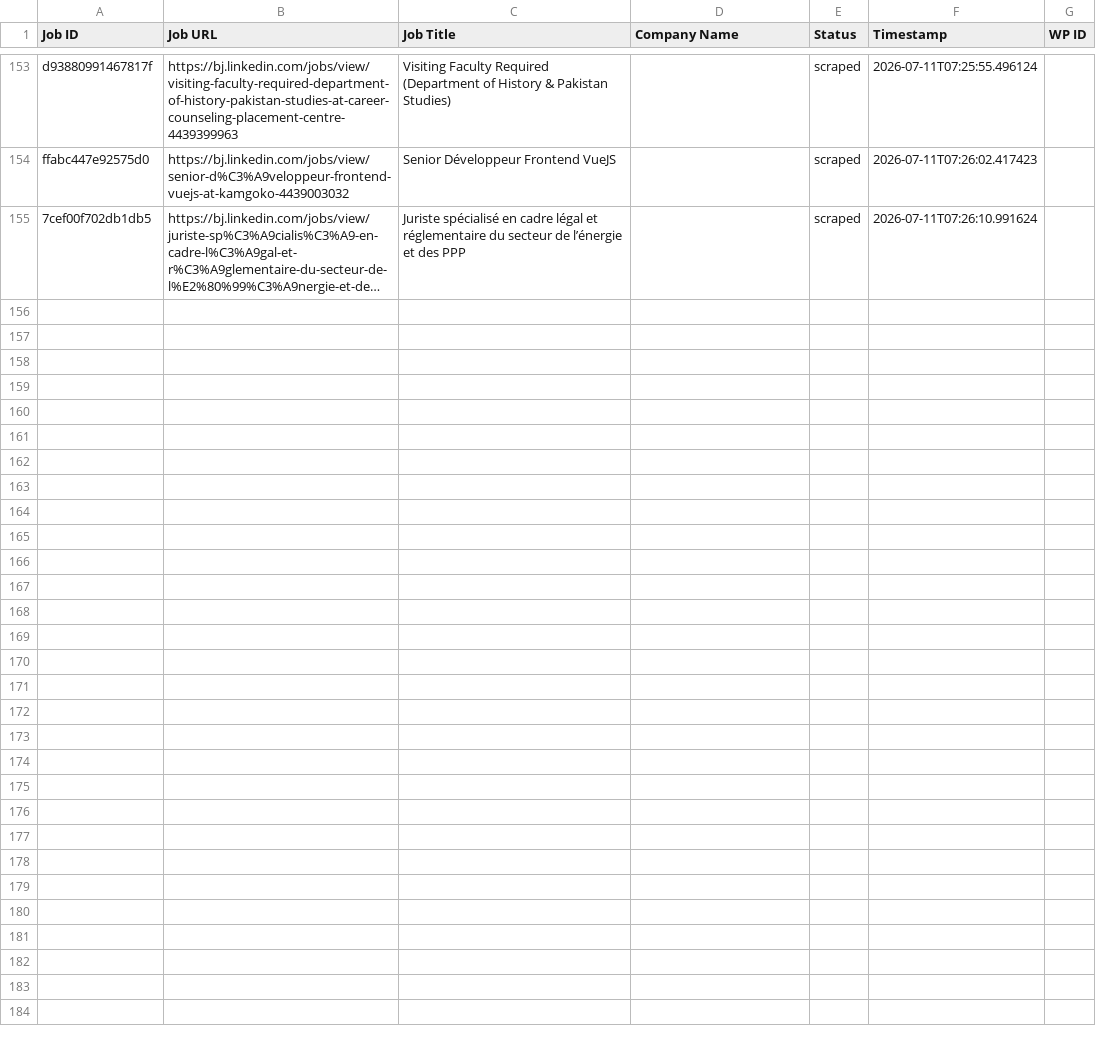
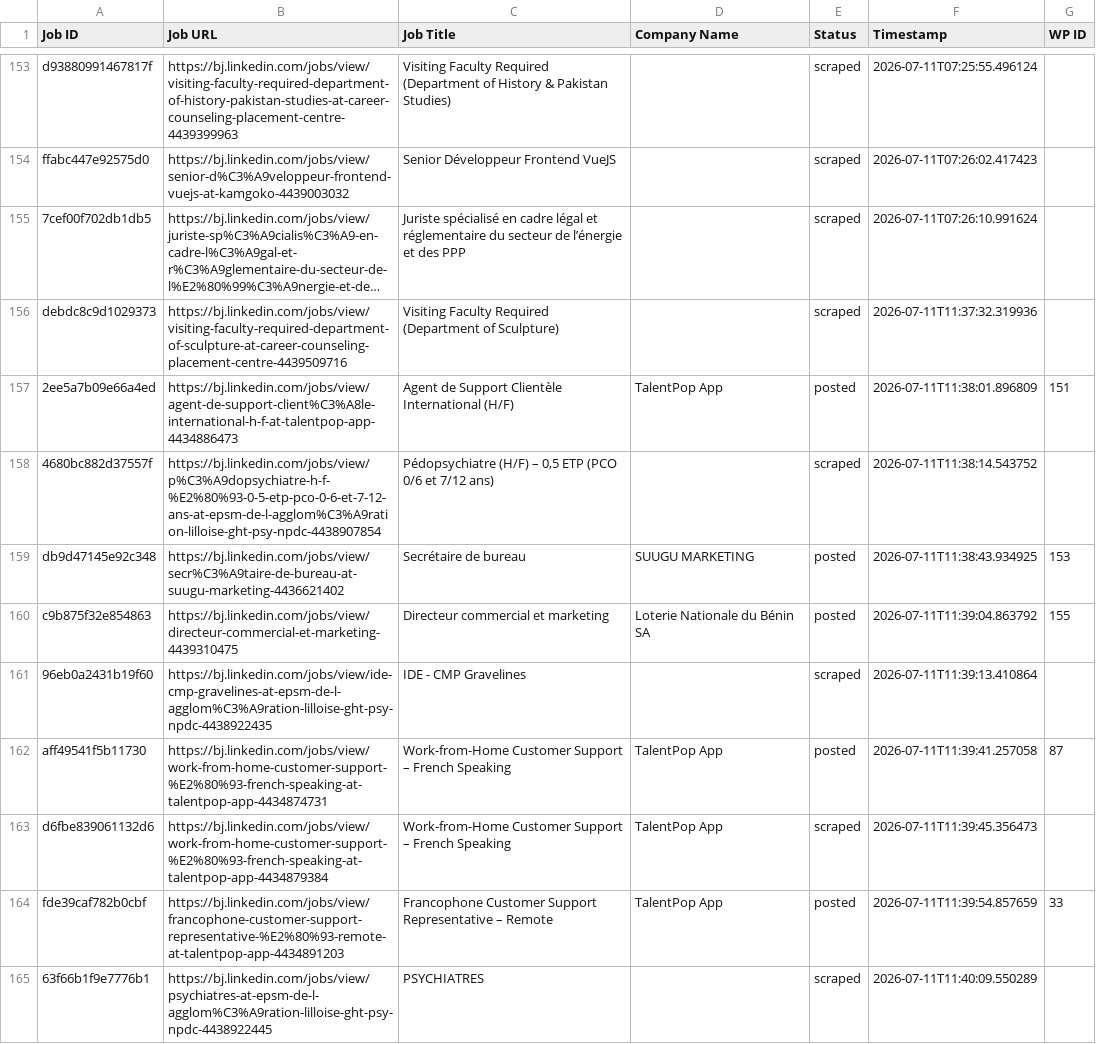
Before and after one commit to mimusdesign/bj, a CSV file: processed_jobs.csv, drawn as a sheet; only a part is shown, gaps mark what is left out; long unchanged cells end in …; the diff names each change by its address in the sheet, - before the commit and + after, or states it on an @@ line.

```diff
--- a/processed_jobs.csv
+++ b/processed_jobs.csv
+row 156: debdc8c9d1029373 | https://bj.linkedin.com/jobs/view/visiting-faculty-required-department-of-sculpture-at-career-counseling-placement-centre-4439509716 | Visiting Faculty Required (Department of Sculpture) |  | scraped | 2026-07-11T11:37:32.319936
+row 157: 2ee5a7b09e66a4ed | https://bj.linkedin.com/jobs/view/agent-de-support-client%C3%A8le-international-h-f-at-talentpop-app-4434886473 | Agent de Support Clientèle International (H/F) | TalentPop App | posted | 2026-07-11T11:38:01.896809 | 151
+row 158: 4680bc882d37557f | https://bj.linkedin.com/jobs/view/p%C3%A9dopsychiatre-h-f-%E2%80%93-0-5-etp-pco-0-6-et-7-12-ans-at-epsm-de-l-agglom%C3%A9ration-lilloise-ght-psy-npdc-4438907854 | Pédopsychiatre (H/F) – 0,5 ETP (PCO 0/6 et 7/12 ans) |  | scraped | 2026-07-11T11:38:14.543752
+row 159: db9d47145e92c348 | https://bj.linkedin.com/jobs/view/secr%C3%A9taire-de-bureau-at-suugu-marketing-4436621402 | Secrétaire de bureau | SUUGU MARKETING | posted | 2026-07-11T11:38:43.934925 | 153
+row 160: c9b875f32e854863 | https://bj.linkedin.com/jobs/view/directeur-commercial-et-marketing-4439310475 | Directeur commercial et marketing | Loterie Nationale du Bénin SA | posted | 2026-07-11T11:39:04.863792 | 155
+row 161: 96eb0a2431b19f60 | https://bj.linkedin.com/jobs/view/ide-cmp-gravelines-at-epsm-de-l-agglom%C3%A9ration-lilloise-ght-psy-npdc-4438922435 | IDE - CMP Gravelines |  | scraped | 2026-07-11T11:39:13.410864
+row 162: aff49541f5b11730 | https://bj.linkedin.com/jobs/view/work-from-home-customer-support-%E2%80%93-french-speaking-at-talentpop-app-4434874731 | Work-from-Home Customer Support – French Speaking | TalentPop App | posted | 2026-07-11T11:39:41.257058 | 87
+row 163: d6fbe839061132d6 | https://bj.linkedin.com/jobs/view/work-from-home-customer-support-%E2%80%93-french-speaking-at-talentpop-app-4434879384 | Work-from-Home Customer Support – French Speaking | TalentPop App | scraped | 2026-07-11T11:39:45.356473
+row 164: fde39caf782b0cbf | https://bj.linkedin.com/jobs/view/francophone-customer-support-representative-%E2%80%93-remote-at-talentpop-app-4434891203 | Francophone Customer Support Representative – Remote | TalentPop App | posted | 2026-07-11T11:39:54.857659 | 33
+row 165: 63f66b1f9e7776b1 | https://bj.linkedin.com/jobs/view/psychiatres-at-epsm-de-l-agglom%C3%A9ration-lilloise-ght-psy-npdc-4438922445 | PSYCHIATRES |  | scraped | 2026-07-11T11:40:09.550289
```
